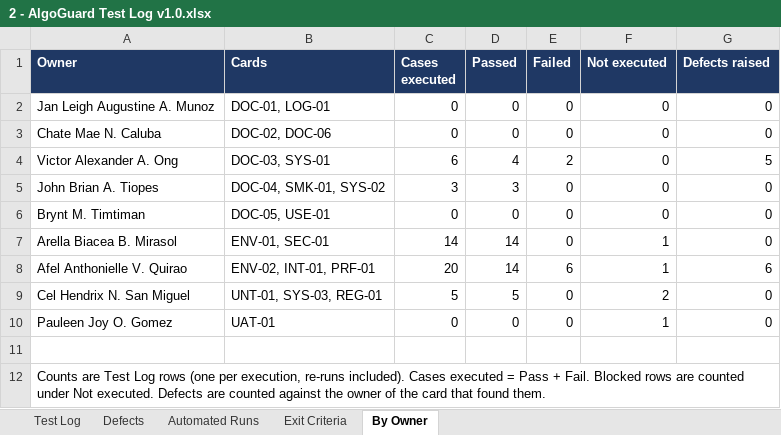
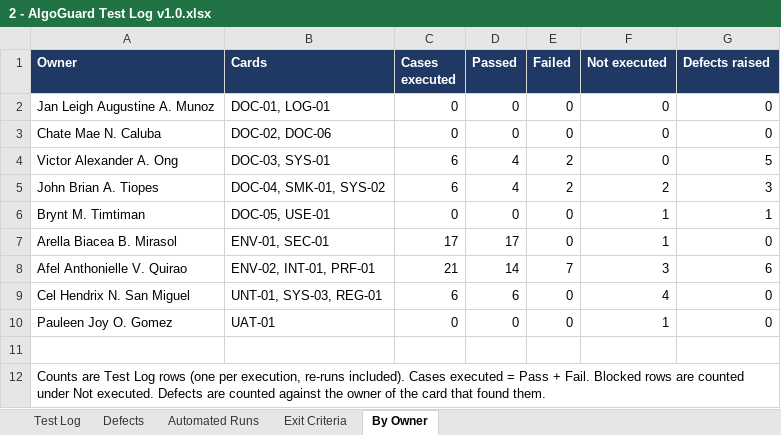
Before and after one commit to AlgoGuard-CSThesis/AlgoGuard, an Excel workbook: docs/testing/cycle-1/2 - AlgoGuard Test Log v1.0.xlsx, sheet By Owner, drawn as a sheet; values as stored, in another font and other column widths than the file's, no borders; the diff names each change by its address in the sheet, - before the commit and + after, or states it on an @@ line.

Commit message:
test: record test cycle 1 results
Final Test Log v1.0: 68 executions (45 pass, 11 fail, 12 not executed),
15 defects (DEF-01 to DEF-15), every exit criterion evaluated, and the
final Testing Kanban snapshot and sync logs.

```diff
--- a/docs/testing/cycle-1/2 - AlgoGuard Test Log v1.0.xlsx (sheet By Owner)
+++ b/docs/testing/cycle-1/2 - AlgoGuard Test Log v1.0.xlsx (sheet By Owner)
-C5 (Cases executed): 3
+C5 (Cases executed): 6
-D5 (Passed): 3
+D5 (Passed): 4
-E5 (Failed): 0
+E5 (Failed): 2
-F5 (Not executed): 0
+F5 (Not executed): 2
-G5 (Defects raised): 0
+G5 (Defects raised): 3
-F6 (Not executed): 0
+F6 (Not executed): 1
-G6 (Defects raised): 0
+G6 (Defects raised): 1
-C7 (Cases executed): 14
+C7 (Cases executed): 17
-D7 (Passed): 14
+D7 (Passed): 17
-C8 (Cases executed): 20
+C8 (Cases executed): 21
-E8 (Failed): 6
+E8 (Failed): 7
-F8 (Not executed): 1
+F8 (Not executed): 3
-C9 (Cases executed): 5
+C9 (Cases executed): 6
-D9 (Passed): 5
+D9 (Passed): 6
-F9 (Not executed): 2
+F9 (Not executed): 4
```
Also changed, not shown: sheet Test Log, sheet Defects, sheet Automated Runs, sheet Exit Criteria, 5 other files.
